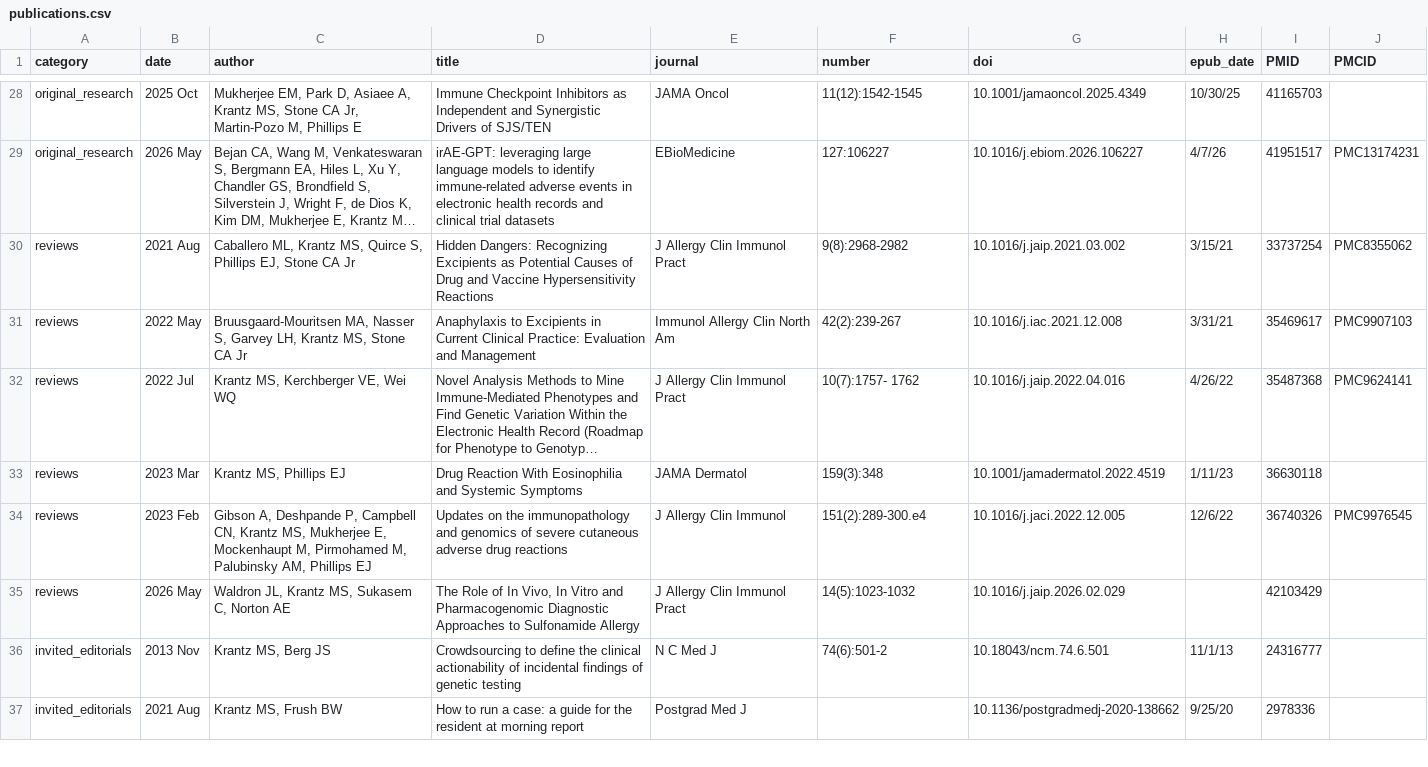
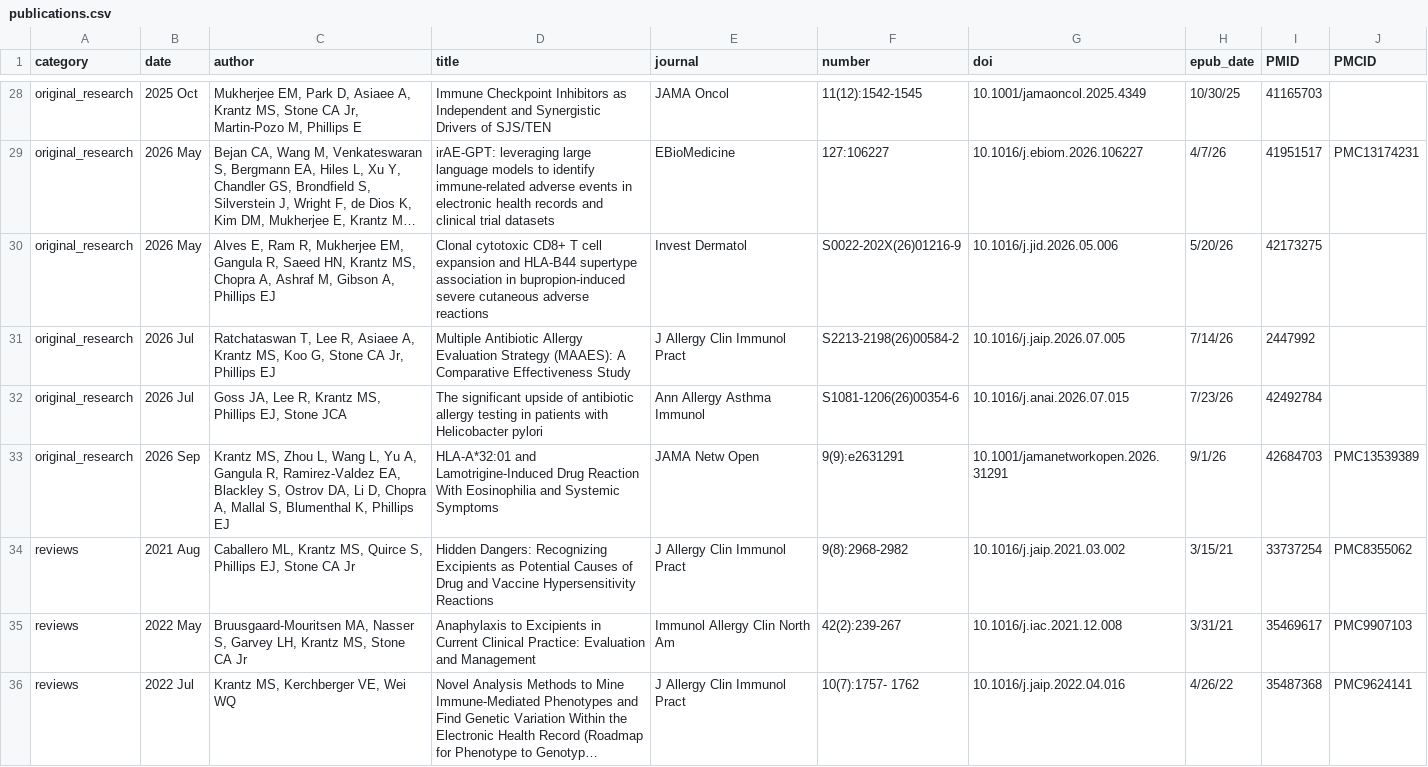
Before and after one commit to mattkrantz/cv-krantz, a CSV file: data/publications.csv, drawn as a sheet; only a part is shown, gaps mark what is left out; the shorter side is filled out with more unchanged rows; long unchanged cells end in …; the diff names each change by its address in the sheet, - before the commit and + after, or states it on an @@ line.

Commit message:
update publications and research supervision

```diff
--- a/data/publications.csv
+++ b/data/publications.csv
+row 30: original_research | 2026 May | Alves E, Ram R, Mukherjee EM, Gangula R, Saeed HN, Krantz MS, Chopra A, Ashraf M, Gibson A, Phillips EJ | Clonal cytotoxic CD8+ T cell expansion and HLA-B44 supertype association in bupropion-induced severe cutaneous adverse reactions | Invest Dermatol | S0022-202X(26)01216-9 | 10.1016/j.jid.2026.05.006 | 5/20/26 | 42173275
+row 31: original_research | 2026 Jul | Ratchataswan T, Lee R, Asiaee A, Krantz MS, Koo G, Stone CA Jr, Phillips EJ | Multiple Antibiotic Allergy Evaluation Strategy (MAAES): A Comparative Effectiveness Study | J Allergy Clin Immunol Pract | S2213-2198(26)00584-2 | 10.1016/j.jaip.2026.07.005 | 7/14/26 | 2447992
+row 32: original_research | 2026 Jul | Goss JA, Lee R, Krantz MS, Phillips EJ, Stone JCA | The significant upside of antibiotic allergy testing in patients with Helicobacter pylori | Ann Allergy Asthma Immunol | S1081-1206(26)00354-6 | 10.1016/j.anai.2026.07.015 | 7/23/26 | 42492784
+row 33: original_research | 2026 Sep | Krantz MS, Zhou L, Wang L, Yu A, Gangula R, Ramirez-Valdez EA, Blackley S, Ostrov DA, Li D, Chopra A, Mallal S, Blumenthal K, Phillips EJ | HLA-A*32:01 and Lamotrigine-Induced Drug Reaction With Eosinophilia and Systemic Symptoms | JAMA Netw Open | 9(9):e2631291 | 10.1001/jamanetworkopen.2026.31291 | 9/1/26 | 42684703 | PMC13539389
```
Also changed, not shown: data/research-supervision.csv.
